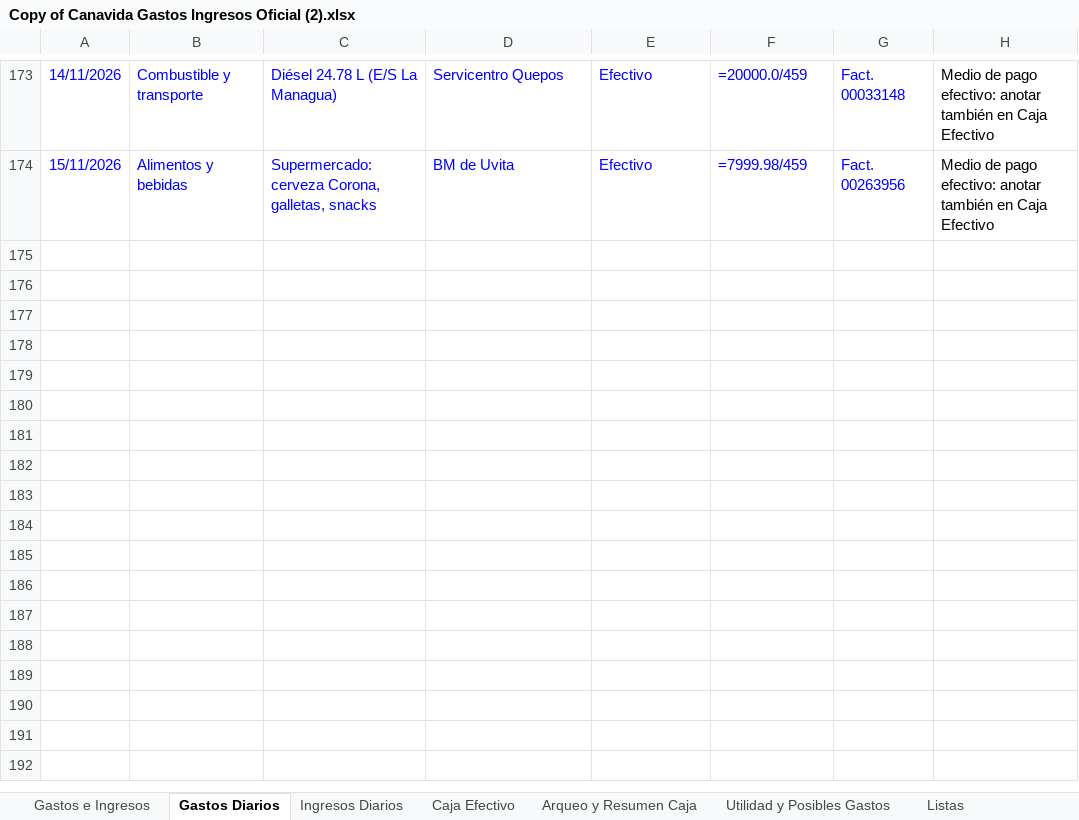
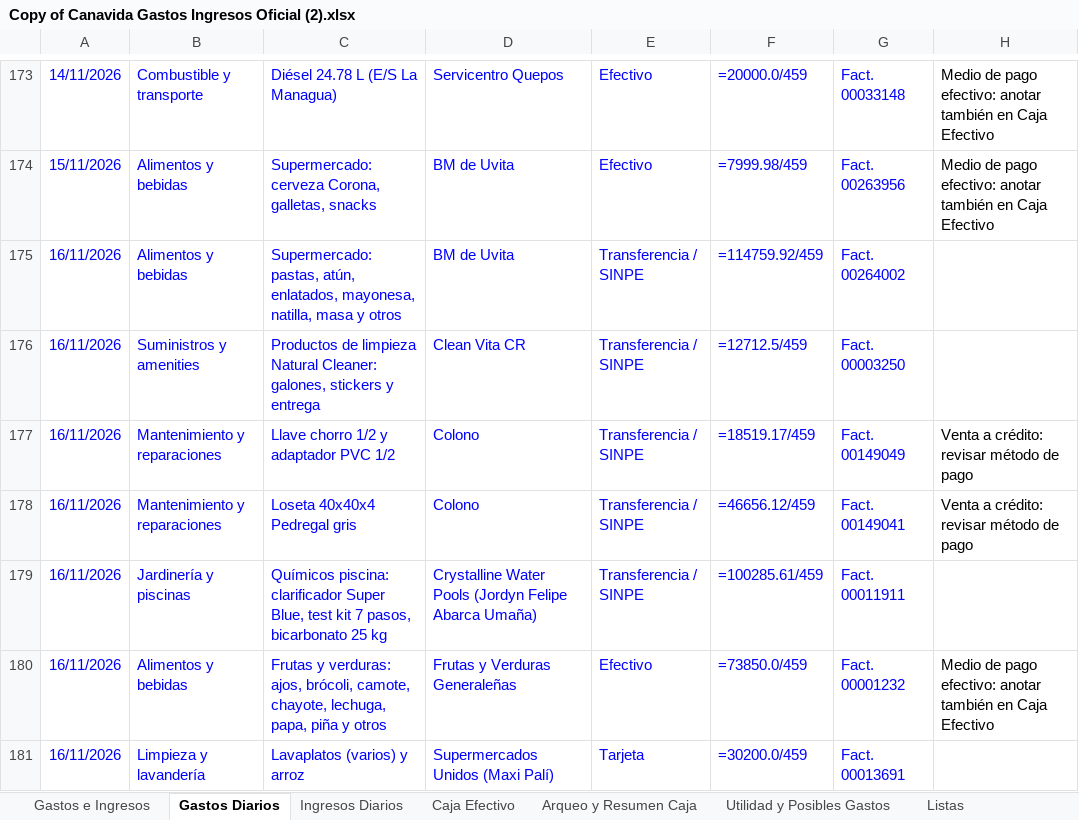
Before and after one commit to charliebrowncr/Gastosofi, an Excel workbook: Copy of Canavida Gastos Ingresos Oficial (2).xlsx, sheet Gastos Diarios, drawn as a sheet; only a part is shown, gaps mark what is left out; values as stored, in another font and other column widths than the file's, no borders; formulas without a stored value are shown as written; the diff names each change by its address in the sheet, - before the commit and + after, or states it on an @@ line.

```diff
--- a/Copy of Canavida Gastos Ingresos Oficial (2).xlsx (sheet Gastos Diarios)
+++ b/Copy of Canavida Gastos Ingresos Oficial (2).xlsx (sheet Gastos Diarios)
+row 175: 16/11/2026 | Alimentos y bebidas | Supermercado: pastas, atún, enlatados, mayonesa, natilla, masa y otros | BM de Uvita | Transferencia / SINPE | =114759.92/459 | Fact. 00264002
+row 176: 16/11/2026 | Suministros y amenities | Productos de limpieza Natural Cleaner: galones, stickers y entrega | Clean Vita CR | Transferencia / SINPE | =12712.5/459 | Fact. 00003250
+row 177: 16/11/2026 | Mantenimiento y reparaciones | Llave chorro 1/2 y adaptador PVC 1/2 | Colono | Transferencia / SINPE | =18519.17/459 | Fact. 00149049 | Venta a crédito: revisar método de pago
+row 178: 16/11/2026 | Mantenimiento y reparaciones | Loseta 40x40x4 Pedregal gris | Colono | Transferencia / SINPE | =46656.12/459 | Fact. 00149041 | Venta a crédito: revisar método de pago
+row 179: 16/11/2026 | Jardinería y piscinas | Químicos piscina: clarificador Super Blue, test kit 7 pasos, bicarbonato 25 kg | Crystalline Water Pools (Jordyn Felipe Abarca Umaña) | Transferencia / SINPE | =100285.61/459 | Fact. 00011911
+row 180: 16/11/2026 | Alimentos y bebidas | Frutas y verduras: ajos, brócoli, camote, chayote, lechuga, papa, piña y otros | Frutas y Verduras Generaleñas | Efectivo | =73850.0/459 | Fact. 00001232 | Medio de pago efectivo: anotar también en Caja Efectivo
+row 181: 16/11/2026 | Limpieza y lavandería | Lavaplatos (varios) y arroz | Supermercados Unidos (Maxi Palí) | Tarjeta | =30200.0/459 | Fact. 00013691
```
Also changed, not shown: 10 other files.
